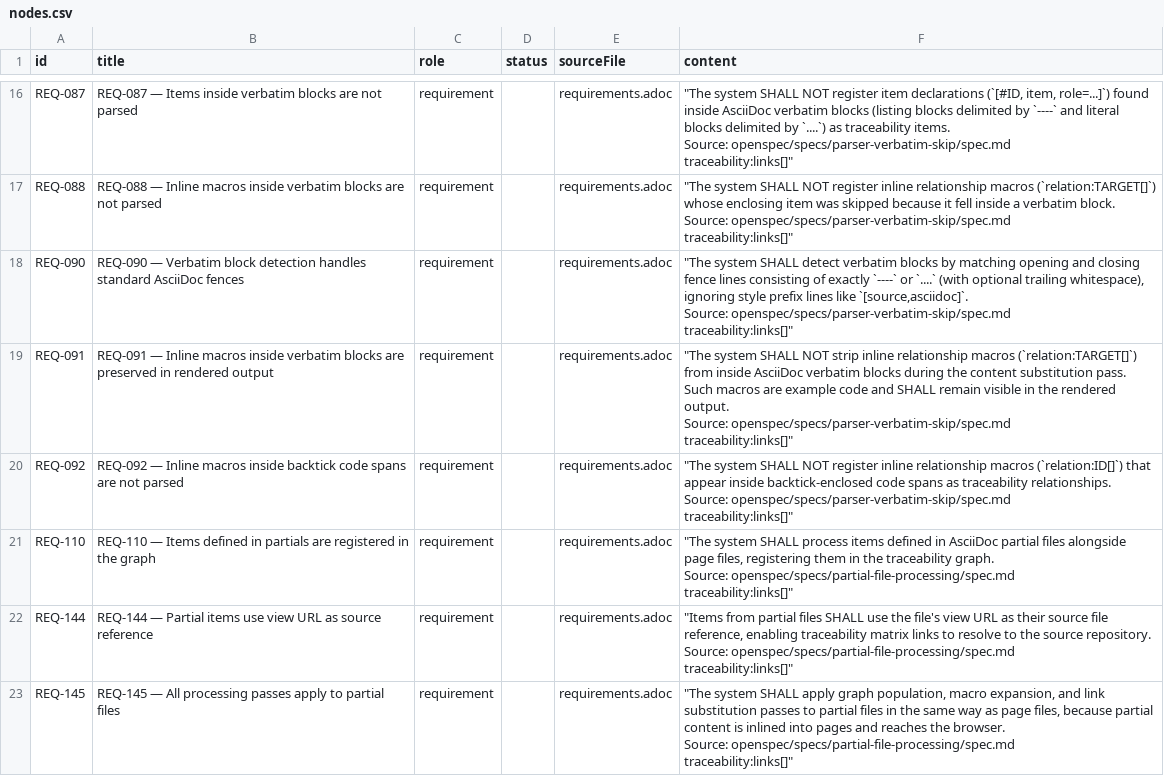
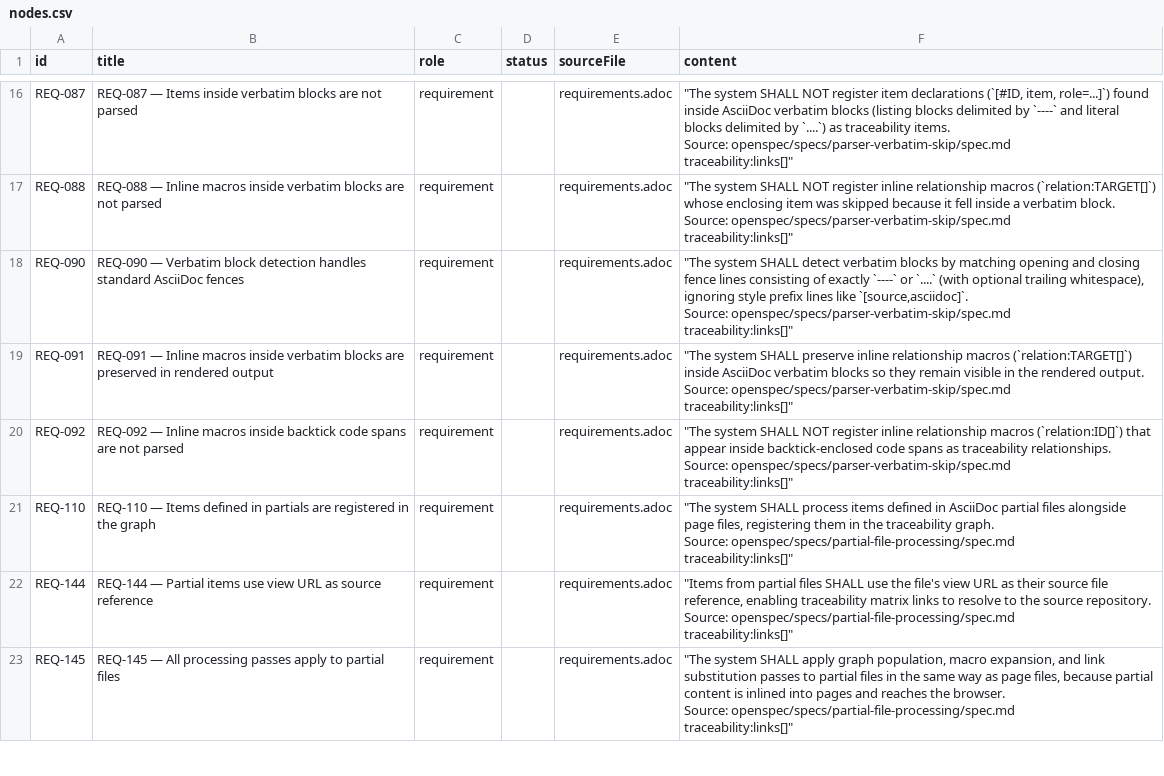
Before and after one commit to rattermeyer/antora-tracer, a CSV file: examples/tracer/modules/ROOT/attachments/traceability/nodes.csv, drawn as a sheet; only a part is shown, gaps mark what is left out; the diff covers the shown part only.

Commit message:
refactor(requirements): split SHALL+SHALL NOT requirements into atomic items
Split 4 requirements that bundled a SHALL and a SHALL NOT into 8 atomic requirements via supersession, and rewrite 4 redundant negations into a single SHALL:

- REQ-129 -> REQ-219 + REQ-220 (bidirectional relationship merge)
- REQ-071 -> REQ-221 + REQ-222 (relation display names)
- REQ-174 -> REQ-223 + REQ-224 (preset inheritance)
- REQ-215 -> REQ-225 + REQ-226 (graph diff)
- REQ-091, REQ-082, REQ-167, REQ-199 (rewrites, IDs preserved)

Superseded items remain in the index as derived-superseded records, render a successor marker, and are excluded from current matrices. Downstream addresses:/verifies: links re-pointed to successors.

Adds the atomicity convention to the requirements-writing skill and makes update-example-site reconciliation supersession-aware.

```diff
--- a/examples/tracer/modules/ROOT/attachments/traceability/nodes.csv
+++ b/examples/tracer/modules/ROOT/attachments/traceability/nodes.csv
@@ -322,8 +322,7 @@ Source: openspec/specs/parser-verbatim-skip/spec.md
 traceability:links[]"""
-REQ-091,REQ-091 — Inline macros inside verbatim blocks are preserved in rendered output,requirement,,requirements.adoc,"""The system SHALL NOT strip inline relationship macros (`relation:TARGET[]`) from inside AsciiDoc verbatim blocks during the content substitution pass.
-Such macros are example code and SHALL remain visible in the rendered output.
-
-Source: openspec/specs/parser-verbatim-skip/spec.md
-
-traceability:links[]"""
+REQ-091,REQ-091 — Inline macros inside verbatim blocks are preserved in rendered output,requirement,,requirements.adoc,"""The system SHALL preserve inline relationship macros (`relation:TARGET[]`) inside AsciiDoc verbatim blocks so they remain visible in the rendered output.
+
+Source: openspec/specs/parser-verbatim-skip/spec.md
+
+traceability:links[]"""
 REQ-092,REQ-092 — Inline macros inside backtick code spans are not parsed,requirement,,requirements.adoc,"""The system SHALL NOT register inline relationship macros (`relation:ID[]`) that appear inside backtick-enclosed code spans as traceability relationships.
```
Also changed, not shown: 8 added rows and 15 edited cells elsewhere in this file, examples/tracer/modules/ROOT/attachments/traceability/matrix-requirements-to-design.csv, examples/tracer/modules/ROOT/attachments/traceability/matrix-requirements-to-tests.csv, 31 other files.
